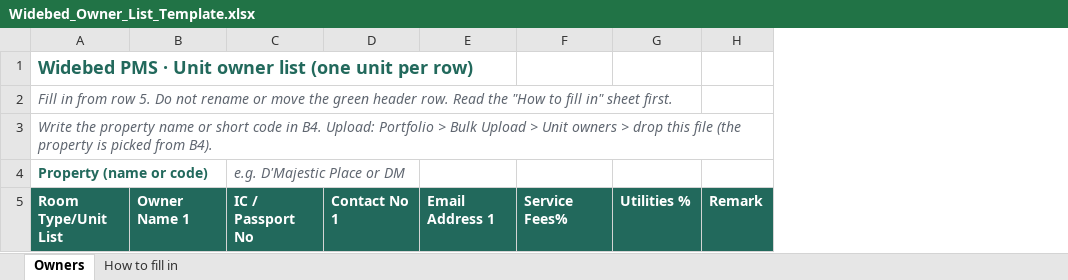
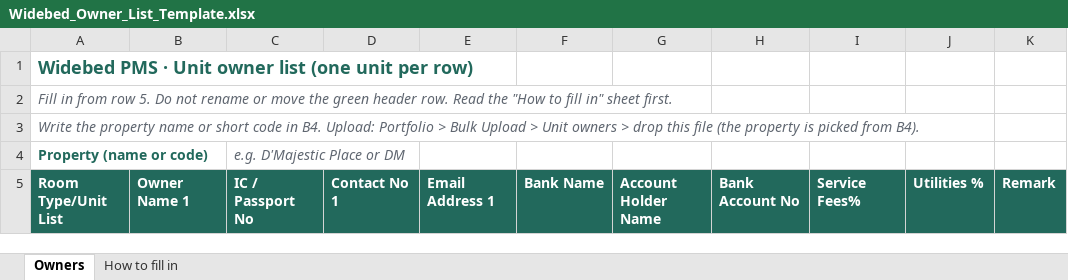
Before and after one commit to khairulaqibwidebed/widebedPMS, an Excel workbook: public/templates/Widebed_Owner_List_Template.xlsx, sheet Owners, drawn as a sheet; values as stored, in another font and other column widths than the file's, no borders; the diff names each change by its address in the sheet, - before the commit and + after, or states it on an @@ line.

Commit message:
New template

```diff
--- a/public/templates/Widebed_Owner_List_Template.xlsx (sheet Owners)
+++ b/public/templates/Widebed_Owner_List_Template.xlsx (sheet Owners)
+column F, row 5: Bank Name
+column G, row 5: Account Holder Name
+column H, row 5: Bank Account No
```
Also changed, not shown: sheet How to fill in.
